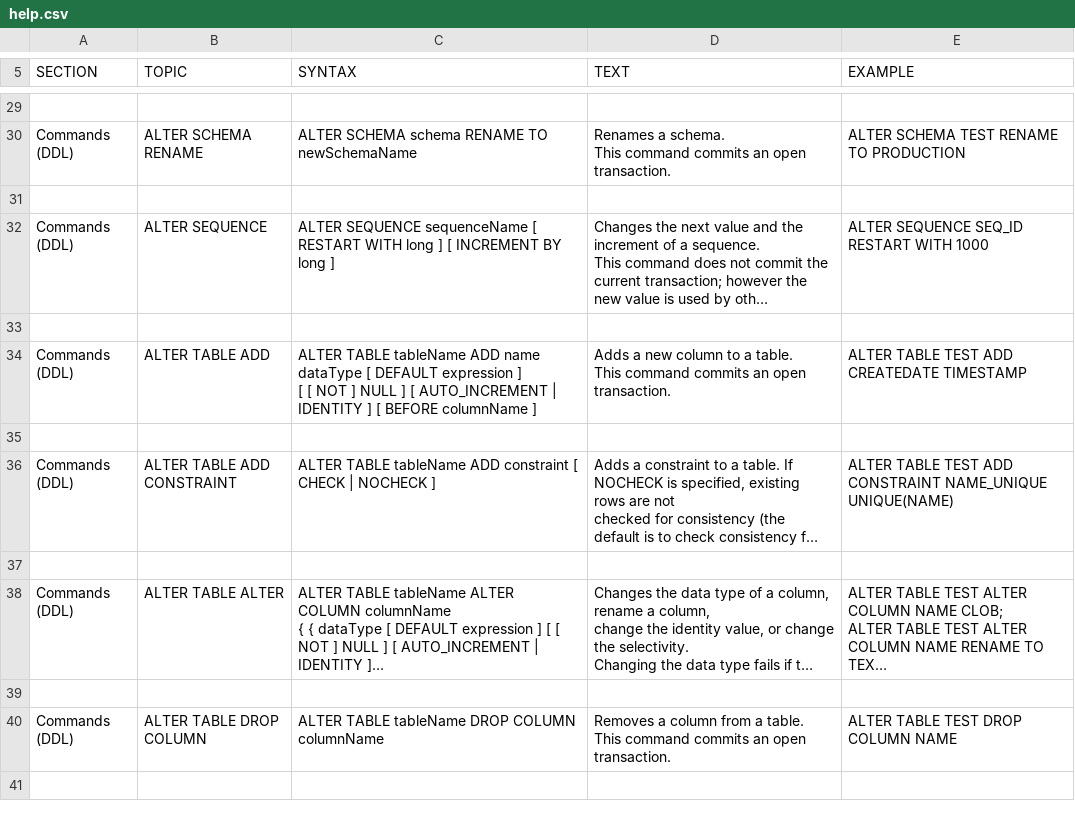
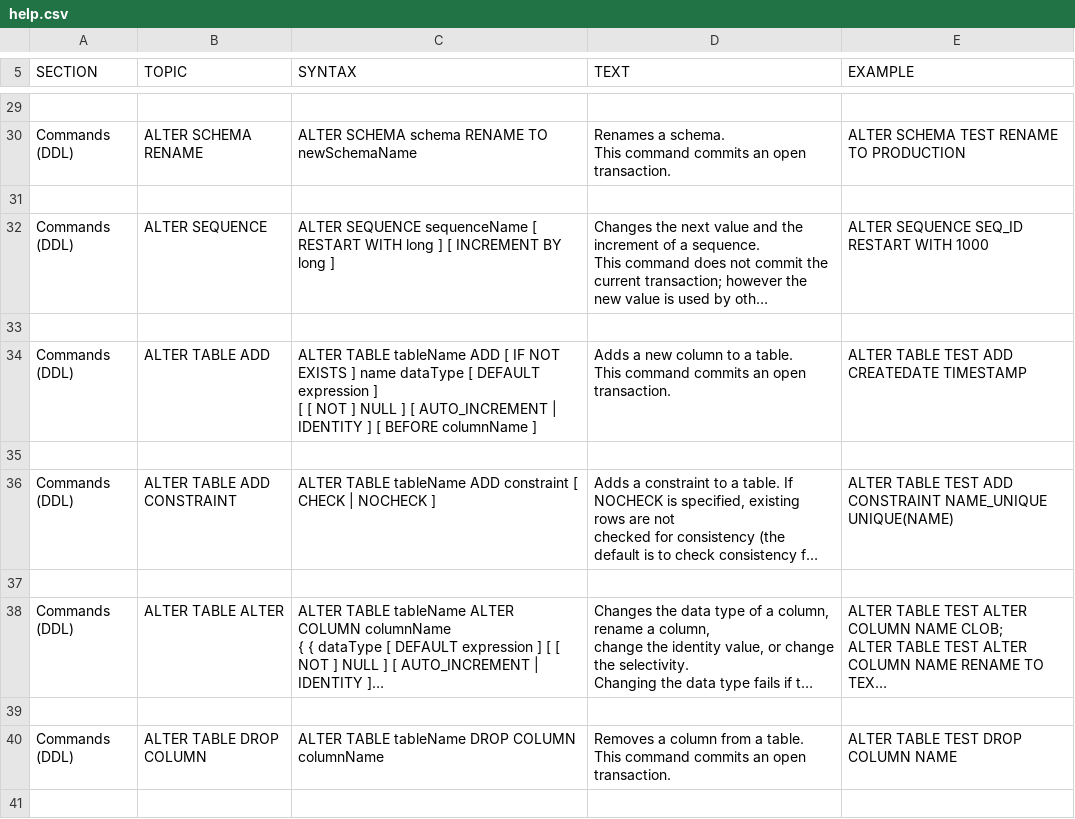
Before and after one commit to svn2github/H2-Mirror, a CSV file: h2/src/docsrc/help/help.csv, drawn as a sheet; only a part is shown, gaps mark what is left out; long unchanged cells end in …; the diff names each change by its address in the sheet, - before the commit and + after, or states it on an @@ line.

Commit message:
add support for IF NOT EXISTS in ALTER TABLE
git-svn-id: http://h2database.googlecode.com/svn/trunk@3487 e6896862-9d19-0410-bfb3-e9fa5d50e656

```diff
--- a/h2/src/docsrc/help/help.csv
+++ b/h2/src/docsrc/help/help.csv
-C34 (SYNTAX): …tableName ADD name dataType…
+C34 (SYNTAX): …tableName ADD [ IF NOT EXISTS ] name dataType…
```
Also changed, not shown: h2/src/main/org/h2/res/help.csv, 7 other files.
